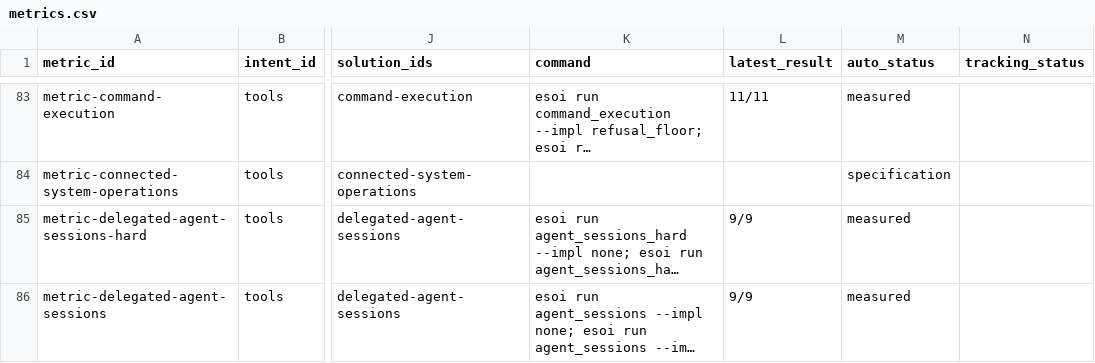
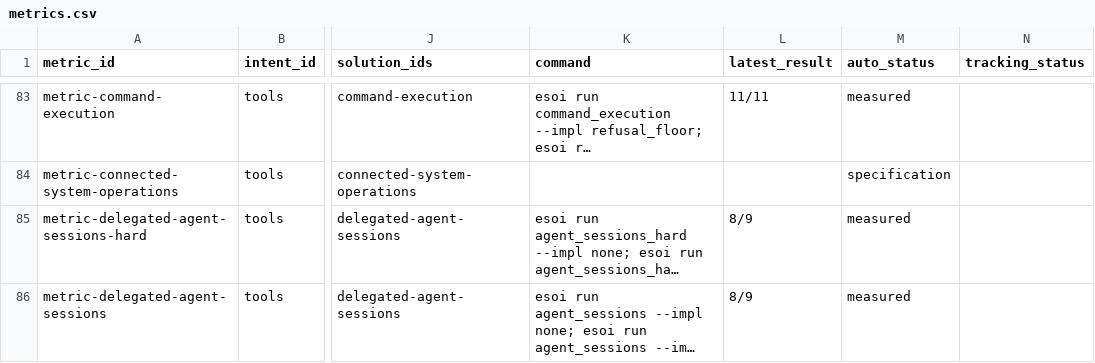
Before and after one commit to SpiritualData/ai-hub-of-hubs-structure, a CSV file: esoi/tracker/metrics.csv, drawn as a sheet; only a part is shown, gaps mark what is left out; long unchanged cells end in …; the diff covers the shown part only; the diff names each change by its address in the sheet, - before the commit and + after, or states it on an @@ line.

```diff
--- a/esoi/tracker/metrics.csv
+++ b/esoi/tracker/metrics.csv
-L85:L86 (latest_result): 9/9
+L85:L86 (latest_result): 8/9
```
Also changed, not shown: 5 edited cells elsewhere in this file, esoi/results.csv, esoi/tracker/implementations.csv, 32 other files.
